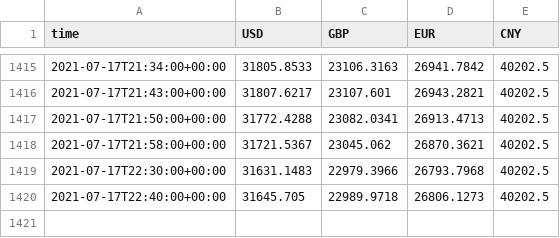
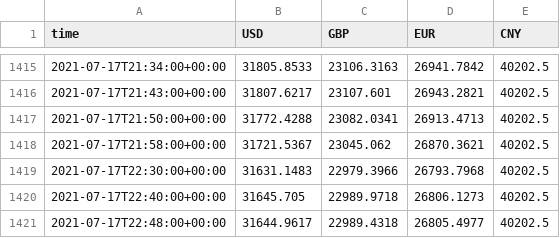
Before and after one commit to diogoalves/flatdata-test, a CSV file: bitcoin_rate.csv, drawn as a sheet; only a part is shown, gaps mark what is left out.

Commit message:
Flat: latest data (2021-07-17T22:48:22.669Z) {   "date": "2021-07-17T22:48:22.669Z",   "files": [     {       "name": "bitcoin_rate.csv",       "deltaBytes": 67,       "source": "https://api.coindesk.com/v2/bpi/currentprice.json"     }   ] }

```diff
--- a/bitcoin_rate.csv
+++ b/bitcoin_rate.csv
@@ -1420 +1420,2 @@ time,USD,GBP,EUR,CNY
 2021-07-17T22:40:00+00:00,31645.705,22989.9718,26806.1273,40202.5
+2021-07-17T22:48:00+00:00,31644.9617,22989.4318,26805.4977,40202.5
```
